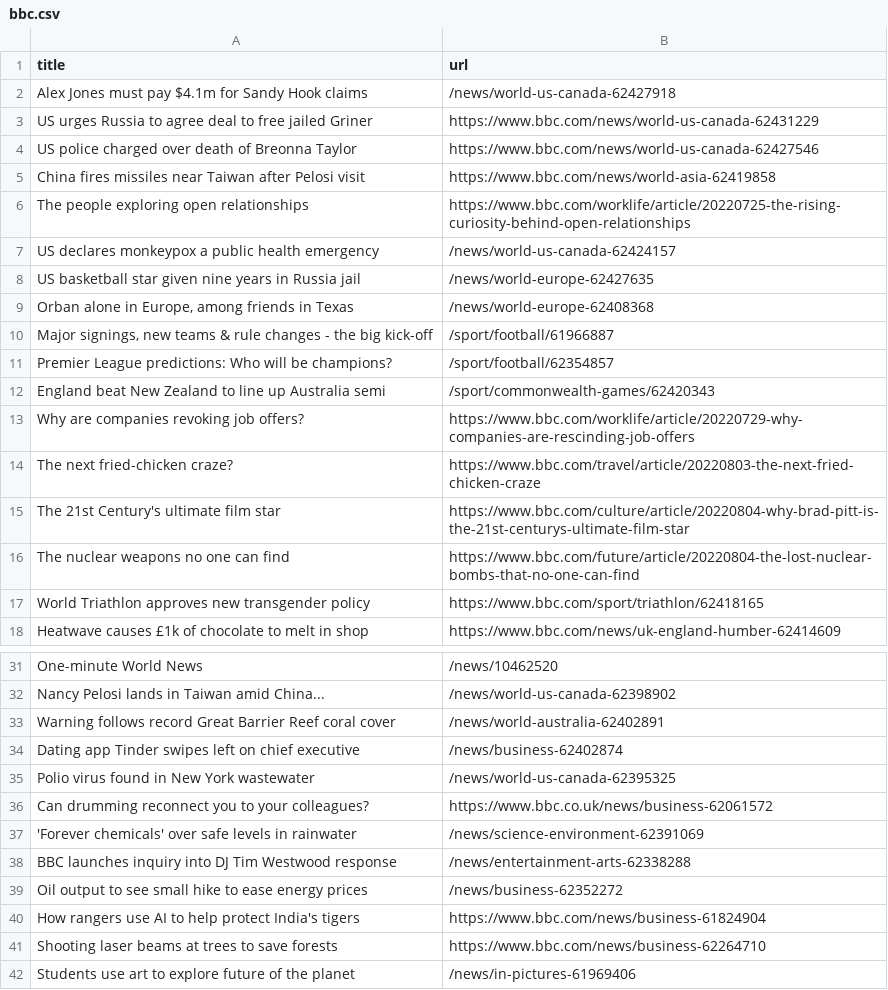
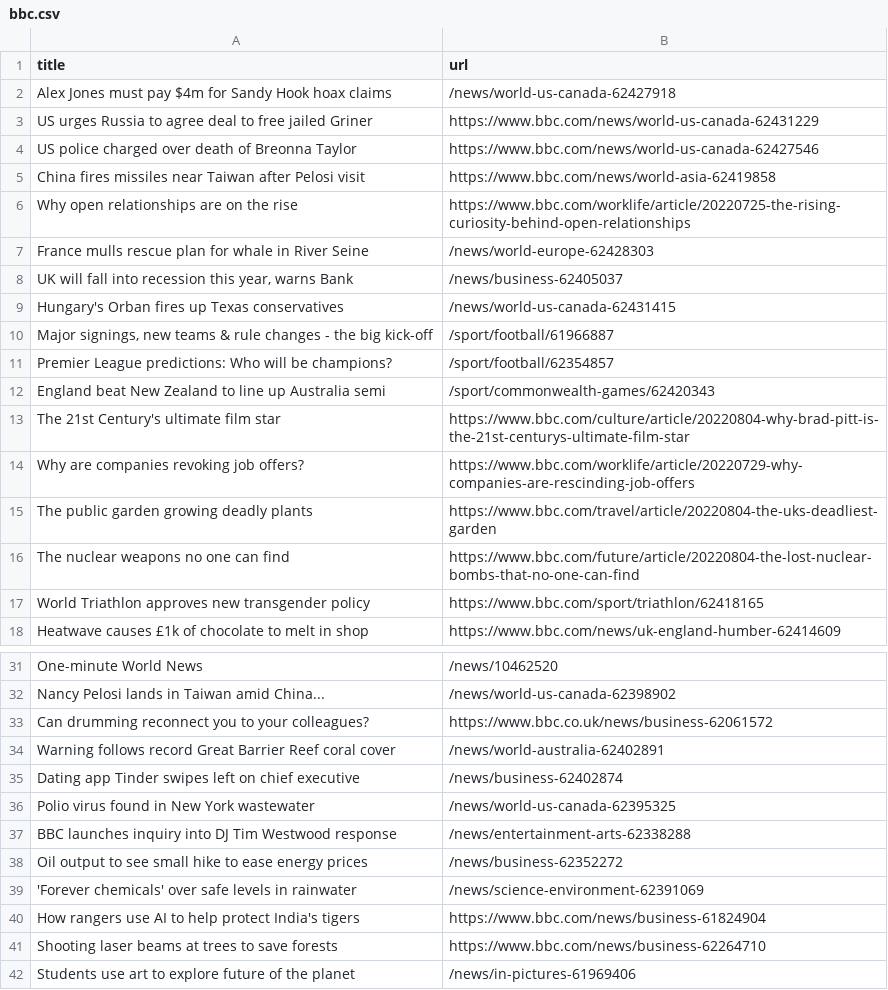
Before and after one commit to gabrielacarrasquillo/automatic-scraper-bbc, a CSV file: bbc.csv, drawn as a sheet; only a part is shown, gaps mark what is left out.

```diff
--- a/bbc.csv
+++ b/bbc.csv
@@ -1,3 +1,3 @@
 title,url
-Alex Jones must pay $4.1m for Sandy Hook claims,/news/world-us-canada-62427918
+Alex Jones must pay $4m for Sandy Hook hoax claims,/news/world-us-canada-62427918
 US urges Russia to agree deal to free jailed Griner,https://www.bbc.com/news/world-us-canada-62431229
@@ -5,6 +5,6 @@ US police charged over death of Breonna Taylor,https://www.bbc.com/news/world-us
 China fires missiles near Taiwan after Pelosi visit,https://www.bbc.com/news/world-asia-62419858
-The people exploring open relationships,https://www.bbc.com/worklife/article/20220725-the-rising-curiosity-behind-open-relationships
-US declares monkeypox a public health emergency,/news/world-us-canada-62424157
-US basketball star given nine years in Russia jail,/news/world-europe-62427635
-"Orban alone in Europe, among friends in Texas",/news/world-europe-62408368
+Why open relationships are on the rise,https://www.bbc.com/worklife/article/20220725-the-rising-curiosity-behind-open-relationships
+France mulls rescue plan for whale in River Seine,/news/world-europe-62428303
+"UK will fall into recession this year, warns Bank",/news/business-62405037
+Hungary's Orban fires up Texas conservatives,/news/world-us-canada-62431415
 "Major signings, new teams & rule changes - the big kick-off",/sport/football/61966887
@@ -12,5 +12,5 @@ Premier League predictions: Who will be champions?,/sport/football/62354857
 England beat New Zealand to line up Australia semi,/sport/commonwealth-games/62420343
+The 21st Century's ultimate film star,https://www.bbc.com/culture/article/20220804-why-brad-pitt-is-the-21st-centurys-ultimate-film-star
 Why are companies revoking job offers?,https://www.bbc.com/worklife/article/20220729-why-companies-are-rescinding-job-offers
-The next fried-chicken craze?,https://www.bbc.com/travel/article/20220803-the-next-fried-chicken-craze
-The 21st Century's ultimate film star,https://www.bbc.com/culture/article/20220804-why-brad-pitt-is-the-21st-centurys-ultimate-film-star
+The public garden growing deadly plants,https://www.bbc.com/travel/article/20220804-the-uks-deadliest-garden
 The nuclear weapons no one can find,https://www.bbc.com/future/article/20220804-the-lost-nuclear-bombs-that-no-one-can-find
@@ -32,2 +32,3 @@ One-minute World News,/news/10462520
 Nancy Pelosi lands in Taiwan amid China...,/news/world-us-canada-62398902
+Can drumming reconnect you to your colleagues?,https://www.bbc.co.uk/news/business-62061572
 Warning follows record Great Barrier Reef coral cover,/news/world-australia-62402891
@@ -35,6 +36,5 @@ Dating app Tinder swipes left on chief executive,/news/business-62402874
 Polio virus found in New York wastewater,/news/world-us-canada-62395325
-Can drumming reconnect you to your colleagues?,https://www.bbc.co.uk/news/business-62061572
-'Forever chemicals' over safe levels in rainwater,/news/science-environment-62391069
 BBC launches inquiry into DJ Tim Westwood response,/news/entertainment-arts-62338288
 Oil output to see small hike to ease energy prices,/news/business-62352272
+'Forever chemicals' over safe levels in rainwater,/news/science-environment-62391069
 How rangers use AI to help protect India's tigers,https://www.bbc.com/news/business-61824904
```
